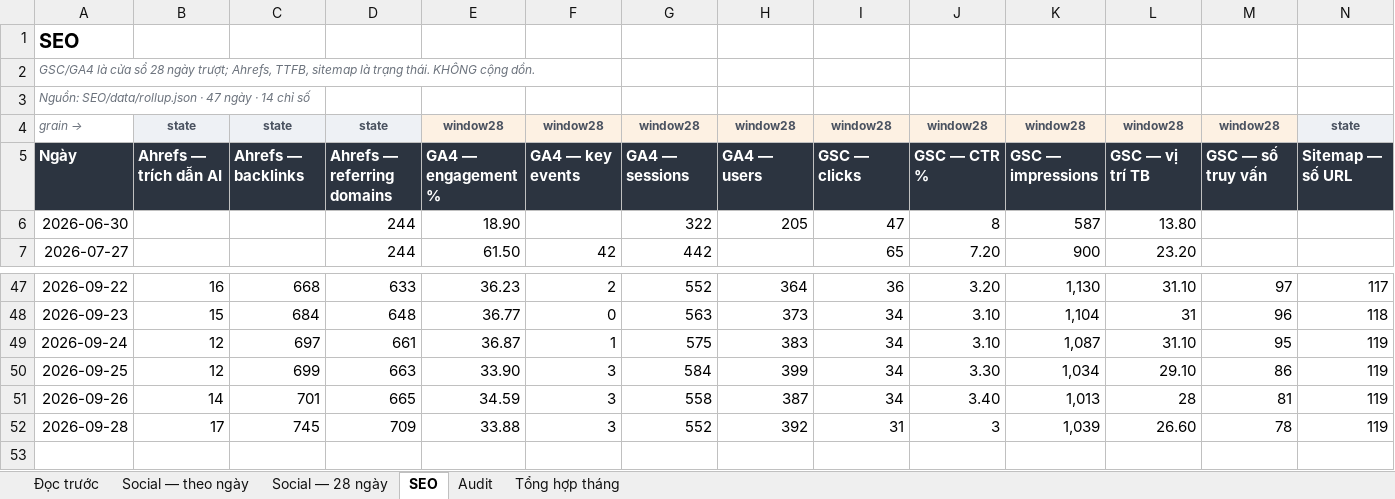
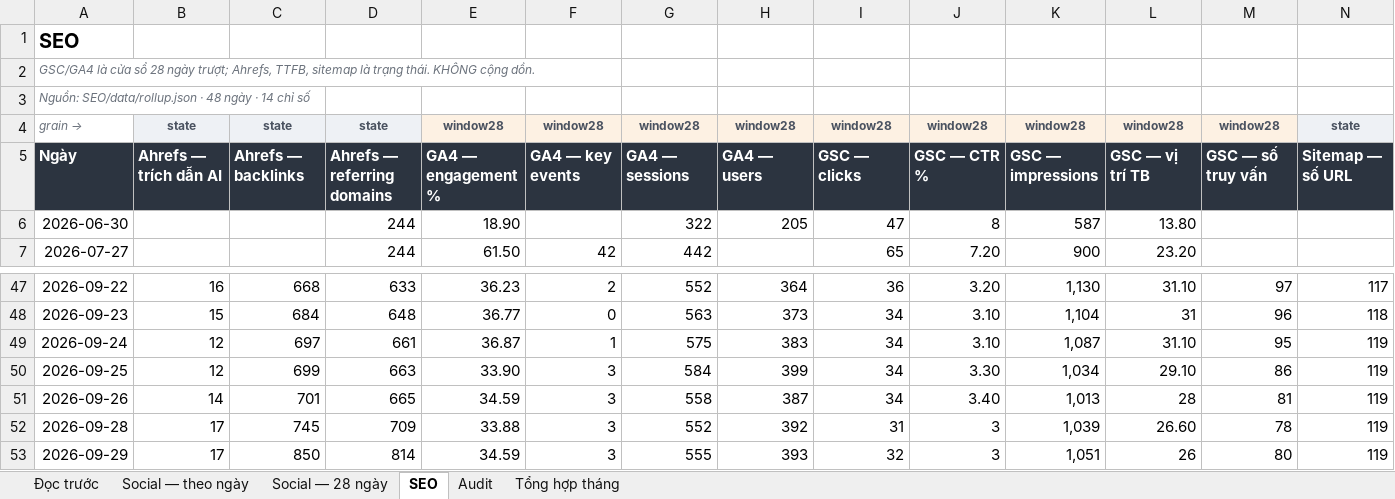
Before and after one commit to tram-fdx/dxl-social-dashboard-site, an Excel workbook: dxl-metrics.xlsx, sheet SEO, drawn as a sheet; only a part is shown, gaps mark what is left out; values as stored, in another font and other column widths than the file's, no borders; rows hold the shown columns only; the diff names each change by its address in the sheet, - before the commit and + after, or states it on an @@ line.

Commit message:
Excel 2026-09-29: rebuild dxl-metrics.xlsx from the three fresh rollups (recalc 152 formulas, 0 errors)

```diff
--- a/dxl-metrics.xlsx (sheet SEO)
+++ b/dxl-metrics.xlsx (sheet SEO)
-A3: …SEO/data/rollup.json · 47 ngày ·…
+A3: …SEO/data/rollup.json · 48 ngày ·…
+row 53: 2026-09-29 | 17 | 850 | 814 | 34.59 | 3 | 555 | 393 | 32 | 3 | 1,051 | 26 | 80 | 119
```
Also changed, not shown: sheet Tổng hợp tháng, sheet Social — 28 ngày, sheet Audit, sheet Social — theo ngày, sheet Đọc trước, formulas that keep their value.
